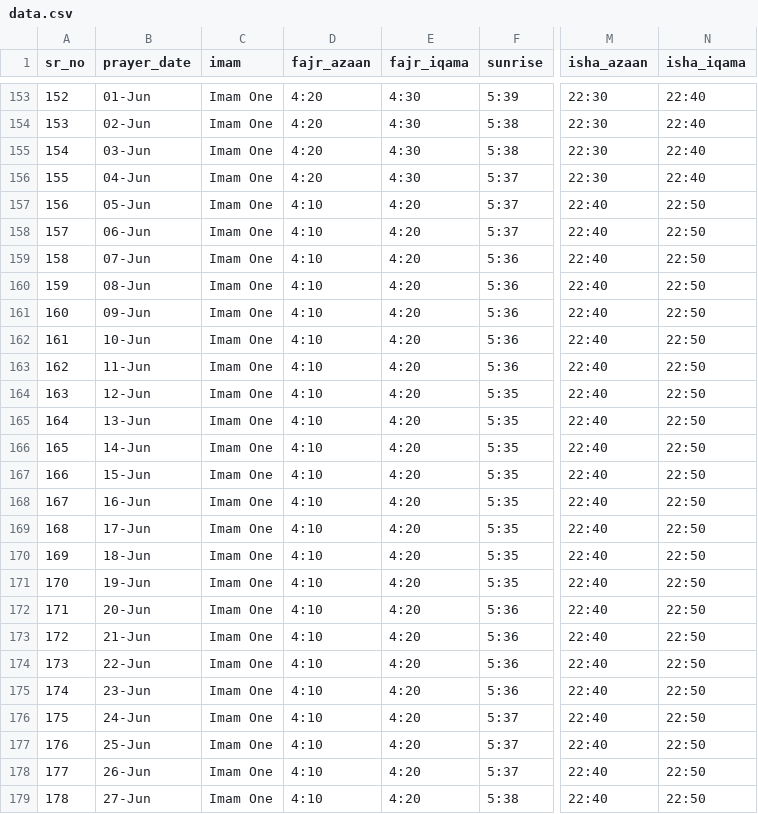
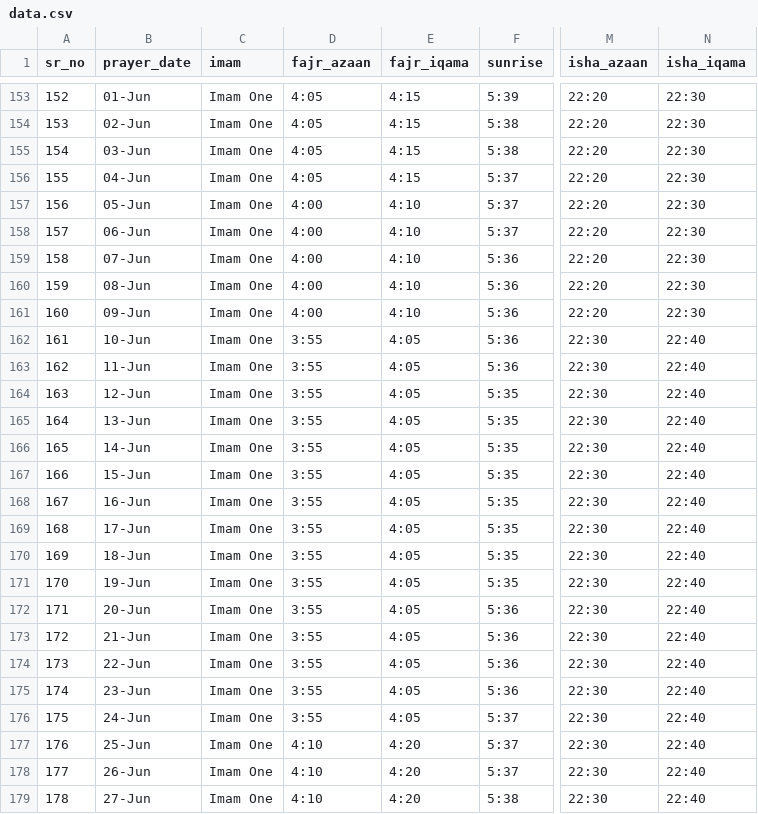
Before and after one commit to ilhamhafizovic/masjid-clock, a CSV file: data.csv, drawn as a sheet; only a part is shown, gaps mark what is left out; the diff covers the shown part only; the diff names each change by its address in the sheet, - before the commit and + after, or states it on an @@ line.

```diff
--- a/data.csv
+++ b/data.csv
-D153:D156 (fajr_azaan): 4:20
+D153:D156 (fajr_azaan): 4:05
-E153:E156 (fajr_iqama): 4:30
+E153:E156 (fajr_iqama): 4:15
-M153:M156 (isha_azaan): 22:30
+M153:M156 (isha_azaan): 22:20
-N153:N156 (isha_iqama): 22:40
+N153:N156 (isha_iqama): 22:30
-D157:D161 (fajr_azaan): 4:10
+D157:D161 (fajr_azaan): 4:00
-E157:E161 (fajr_iqama): 4:20
+E157:E161 (fajr_iqama): 4:10
-M157:M161 (isha_azaan): 22:40
+M157:M161 (isha_azaan): 22:20
-N157:N161 (isha_iqama): 22:50
+N157:N161 (isha_iqama): 22:30
-D162:D176 (fajr_azaan): 4:10
+D162:D176 (fajr_azaan): 3:55
-E162:E176 (fajr_iqama): 4:20
+E162:E176 (fajr_iqama): 4:05
-M162:M179 (isha_azaan): 22:40
+M162:M179 (isha_azaan): 22:30
-N162:N179 (isha_iqama): 22:50
+N162:N179 (isha_iqama): 22:40
```
Also changed, not shown: 74 edited cells elsewhere in this file.
